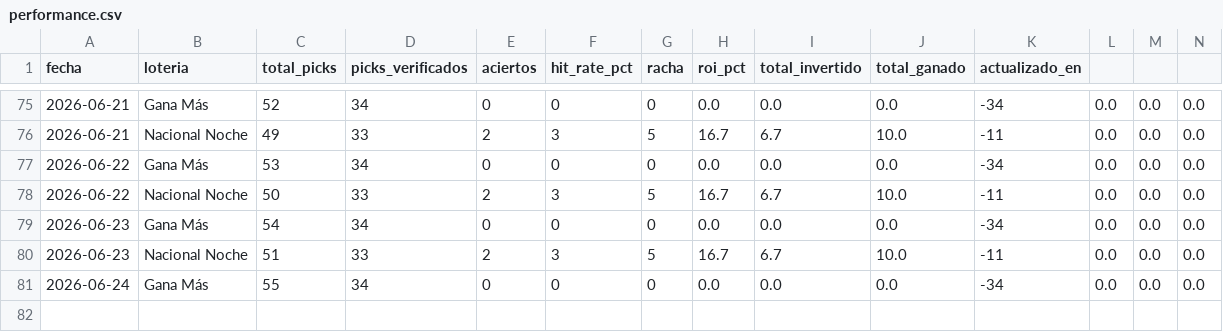
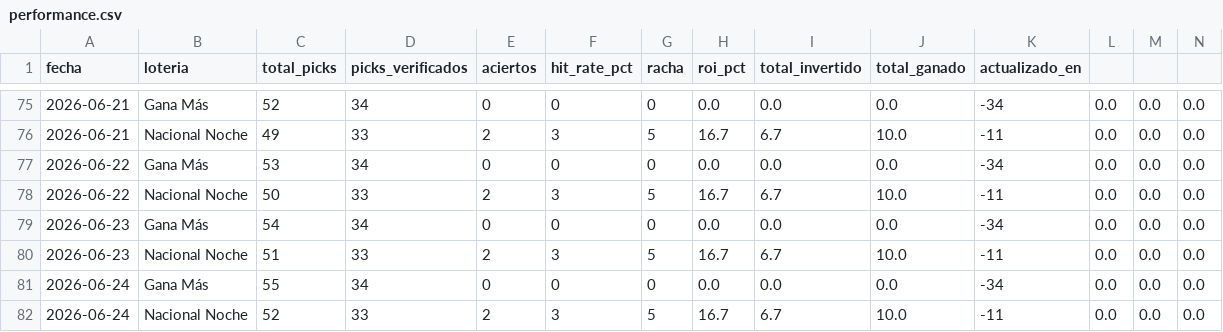
Before and after one commit to carbosota1/CLAUDE-L-NACIONAL, a CSV file: data/performance.csv, drawn as a sheet; only a part is shown, gaps mark what is left out; rows hold the shown columns only; the diff names each change by its address in the sheet, - before the commit and + after, or states it on an @@ line.

```diff
--- a/data/performance.csv
+++ b/data/performance.csv
+row 82: 2026-06-24 | Nacional Noche | 52 | 33 | 2 | 3 | 5 | 16.7 | 6.7 | 10.0 | -11 | 0.0 | 0.0 | 0.0
```
Also changed, not shown: data/picks_log.csv, 2 other files.
